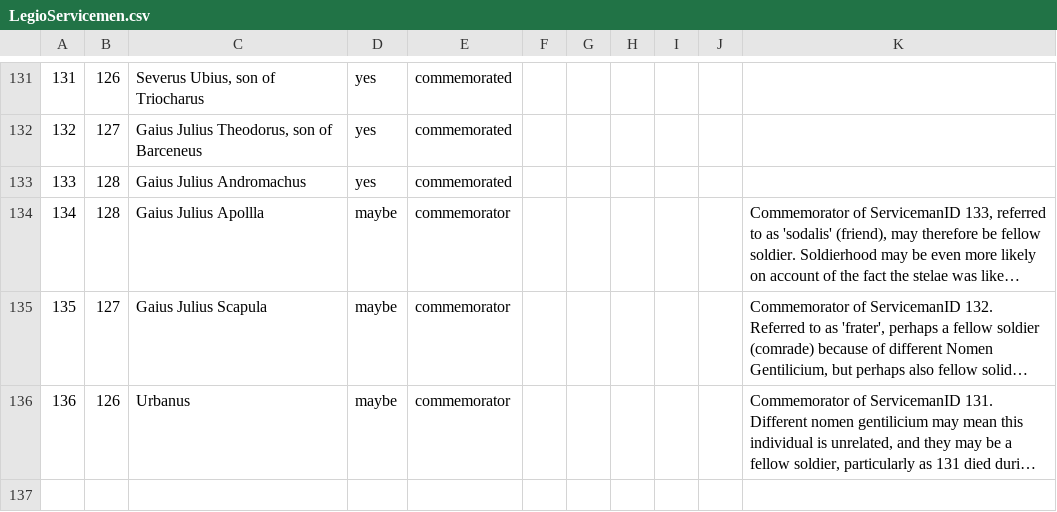
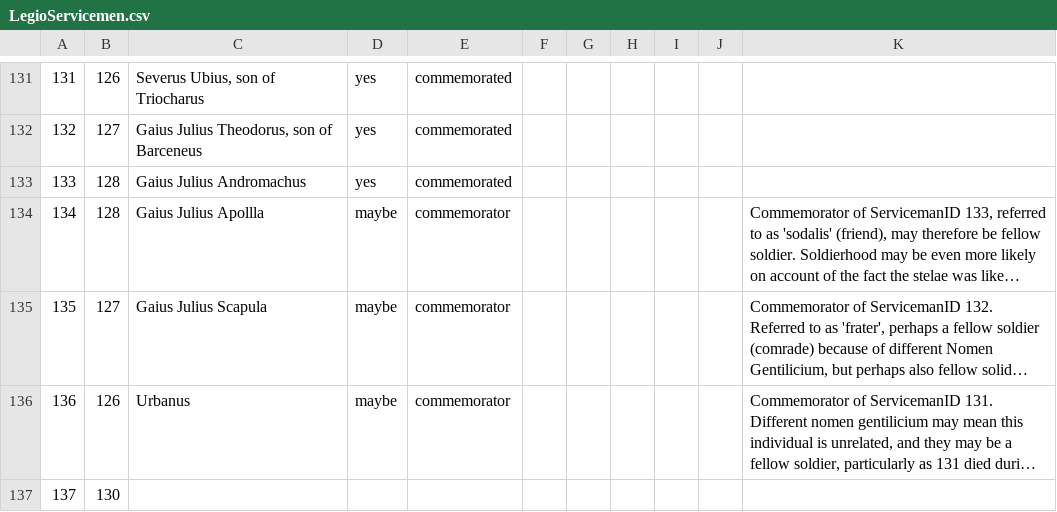
Before and after one commit to EwanSC/BromansCoopey, a CSV file: LegioServicemen.csv, drawn as a sheet; only a part is shown, gaps mark what is left out; long unchanged cells end in …; the diff names each change by its address in the sheet, - before the commit and + after, or states it on an @@ line.

```diff
--- a/LegioServicemen.csv
+++ b/LegioServicemen.csv
+row 137: 137 | 130
```
Also changed, not shown: MonumentCorpus.csv, MonumentMilitaryOffice.csv, 4 other files.
